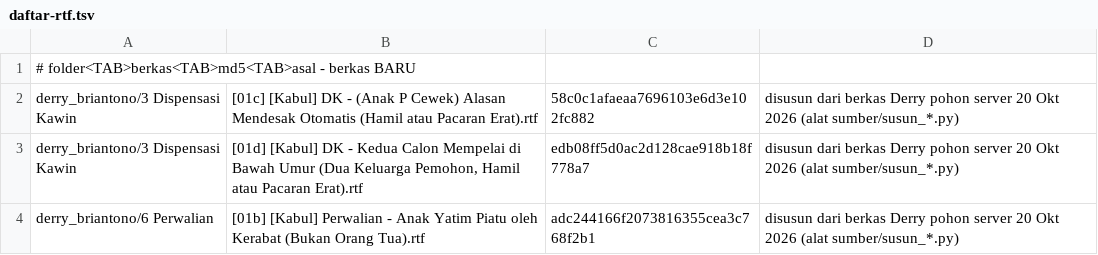
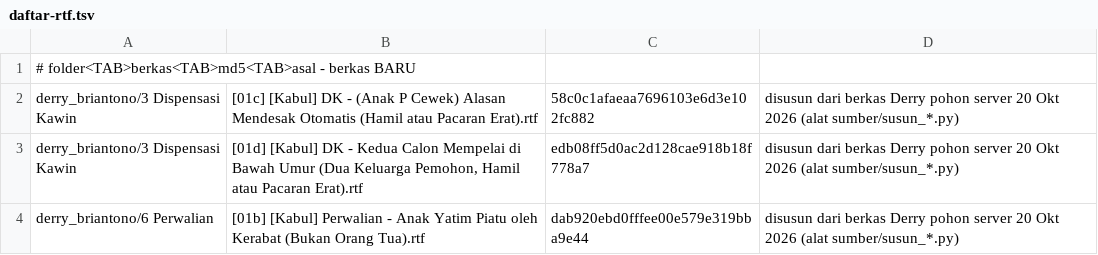
Before and after one commit to derrybriantono/aleta, a TSV file: abt-paket/u4-dk-wali-perwalian/paket-satker/daftar-rtf.tsv, drawn as a sheet.

```diff
--- a/abt-paket/u4-dk-wali-perwalian/paket-satker/daftar-rtf.tsv
+++ b/abt-paket/u4-dk-wali-perwalian/paket-satker/daftar-rtf.tsv
@@ -3,2 +3,2 @@ derry_briantono/3 Dispensasi Kawin	[01c] [Kabul] DK - (Anak P Cewek) Alasan Mend
 derry_briantono/3 Dispensasi Kawin	[01d] [Kabul] DK - Kedua Calon Mempelai di Bawah Umur (Dua Keluarga Pemohon, Hamil atau Pacaran Erat).rtf	edb08ff5d0ac2d128cae918b18f778a7	disusun dari berkas Derry pohon server 20 Okt 2026 (alat sumber/susun_*.py)
-derry_briantono/6 Perwalian	[01b] [Kabul] Perwalian - Anak Yatim Piatu oleh Kerabat (Bukan Orang Tua).rtf	adc244166f2073816355cea3c768f2b1	disusun dari berkas Derry pohon server 20 Okt 2026 (alat sumber/susun_*.py)
+derry_briantono/6 Perwalian	[01b] [Kabul] Perwalian - Anak Yatim Piatu oleh Kerabat (Bukan Orang Tua).rtf	dab920ebd0fffee00e579e319bba9e44	disusun dari berkas Derry pohon server 20 Okt 2026 (alat sumber/susun_*.py)
```
Also changed, not shown: 9 other files.
